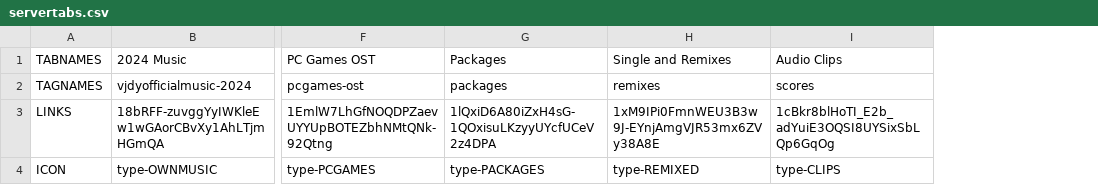
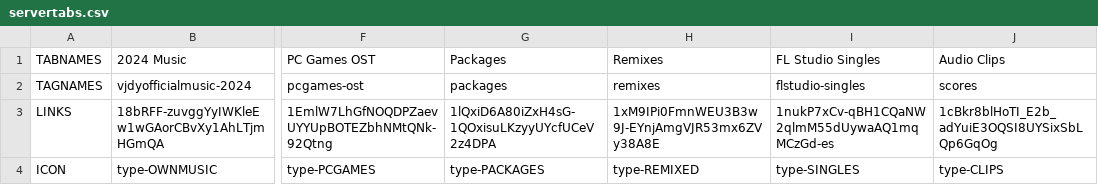
Before and after one commit to vjdyofficial/vjdyofficial, a CSV file: Music Store/servertabs.csv, drawn as a sheet; only a part is shown, gaps mark what is left out; the diff names each change by its address in the sheet, - before the commit and + after, or states it on an @@ line.

Commit message:
Update servertabs.csv

```diff
--- a/Music Store/servertabs.csv
+++ b/Music Store/servertabs.csv
+column I (FL Studio Singles), rows 2-4: flstudio-singles | 1nukP7xCv-qBH1CQaNW2qlmM55dUywaAQ1mqMCzGd-es | type-SINGLES
-H1: Single and Remixes
+H1: Remixes
```
